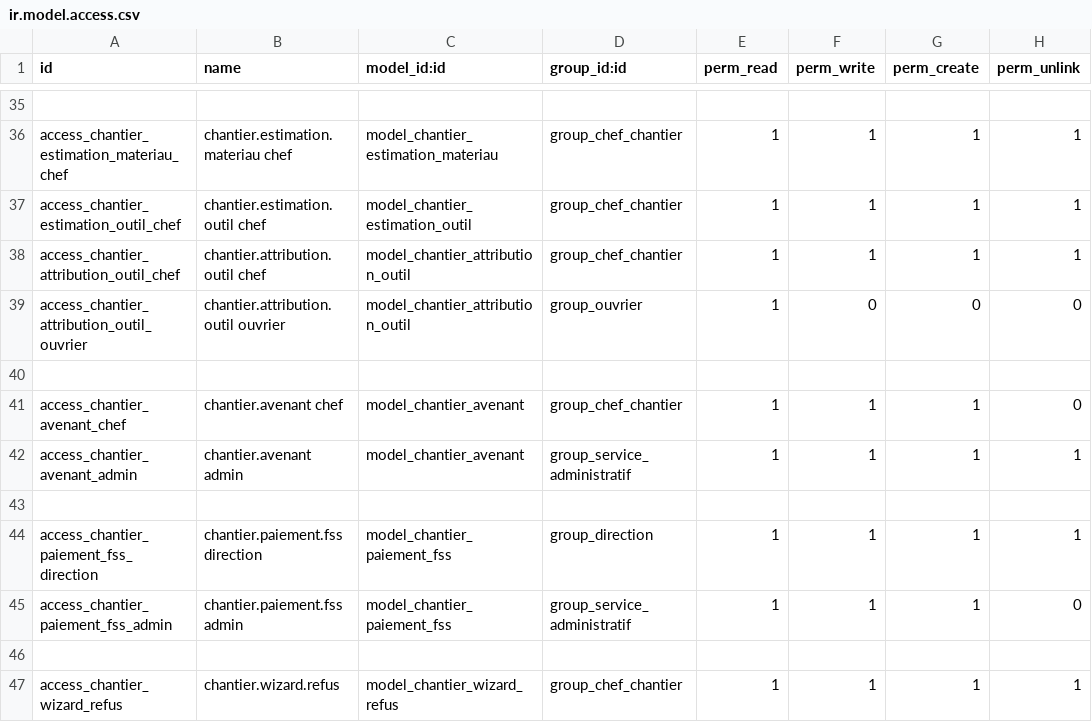
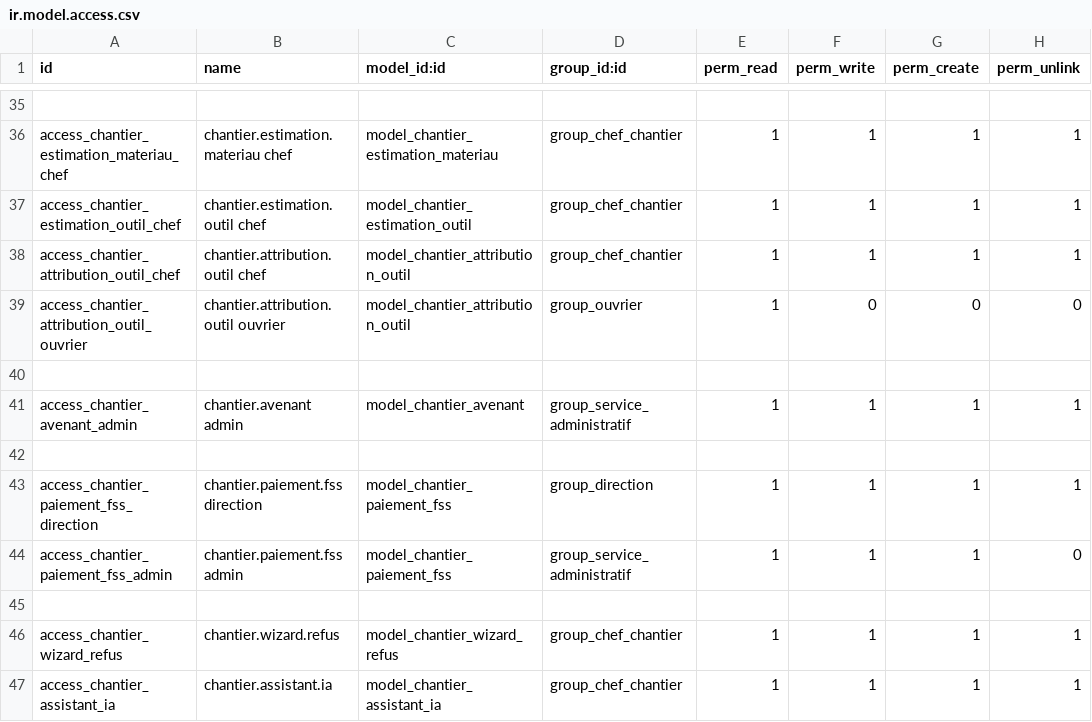
Before and after one commit to Ridwane-afk/buildo, a CSV file: buildo_gestion_chantier/security/ir.model.access.csv, drawn as a sheet; only a part is shown, gaps mark what is left out; the shorter side is filled out with more unchanged rows.

Commit message:
Réserve les avenants au service administratif et à la direction
- Retire au chef de chantier l'accès aux avenants (lecture, création,
  acceptation / refus) et la règle de cloisonnement associée.
- Le chef garde le budget révisé et le montant des avenants acceptés dans la
  synthèse du chantier.
- Ajoute un test (64 tests au total).

```diff
--- a/buildo_gestion_chantier/security/ir.model.access.csv
+++ b/buildo_gestion_chantier/security/ir.model.access.csv
@@ -40,3 +40,2 @@ access_chantier_attribution_outil_ouvrier,chantier.attribution.outil ouvrier,mod
 
-access_chantier_avenant_chef,chantier.avenant chef,model_chantier_avenant,group_chef_chantier,1,1,1,0
 access_chantier_avenant_admin,chantier.avenant admin,model_chantier_avenant,group_service_administratif,1,1,1,1
```
Also changed, not shown: 3 other files.
